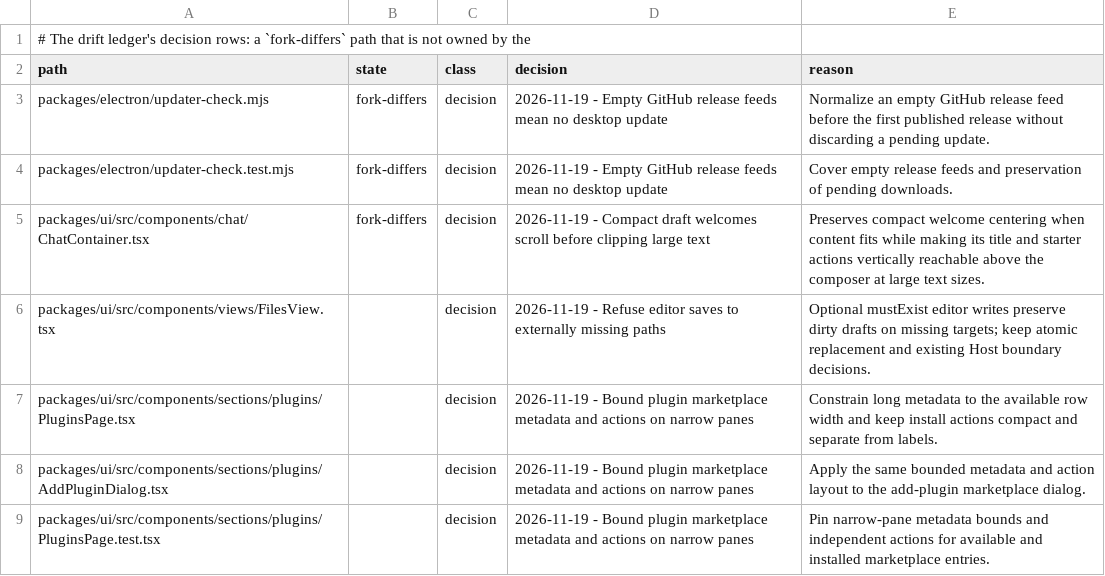
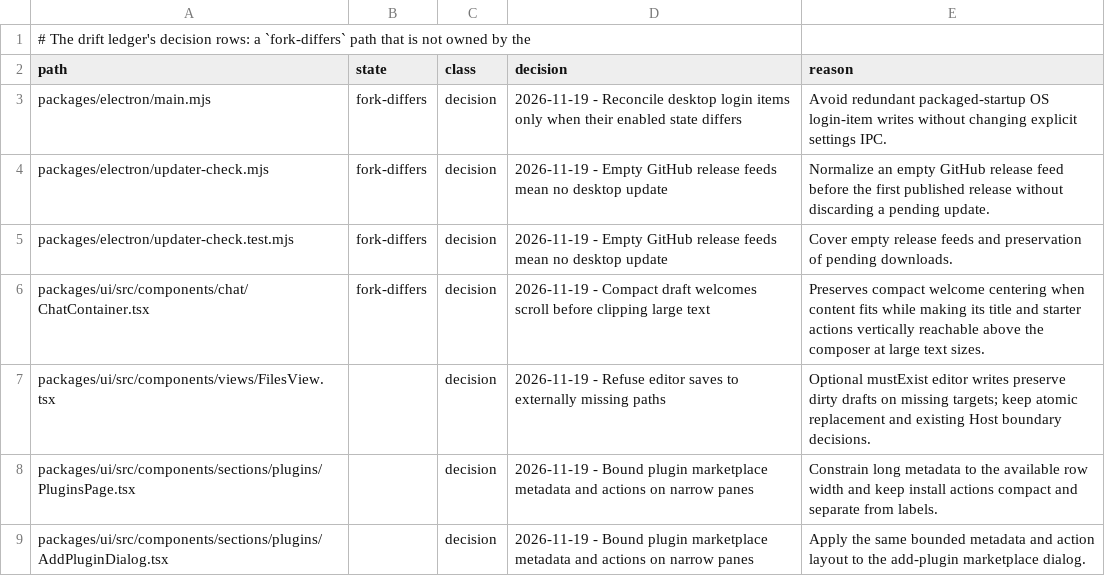
Before and after one commit to Shizuku-Yume/ohpichamber-dev, a TSV file: .workflow/upstream-deltas.tsv, drawn as a sheet; only a part is shown; the shorter side is filled out with more unchanged rows; the diff names each change by its address in the sheet, - before the commit and + after, or states it on an @@ line.

```diff
--- a/.workflow/upstream-deltas.tsv
+++ b/.workflow/upstream-deltas.tsv
+row 3: packages/electron/main.mjs | fork-differs | decision | 2026-11-19 - Reconcile desktop login items only when their enabled state differs | Avoid redundant packaged-startup OS login-item writes without changing explicit settings IPC.
```
Also changed, not shown: 4 other files.
